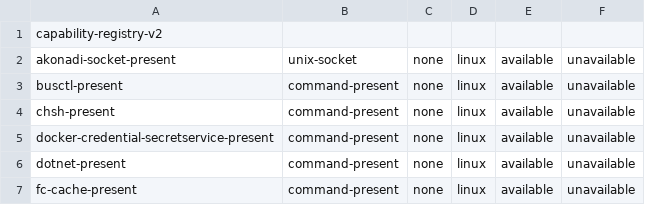
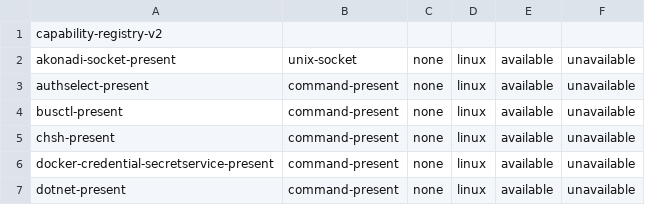
Before and after one commit to hyperlapse122/dotfiles, a TSV file: .chezmoidata/.capability-registry.tsv, drawn as a sheet; only a part is shown; the shorter side is filled out with more unchanged rows; the diff names each change by its address in the sheet, - before the commit and + after, or states it on an @@ line.

```diff
--- a/.chezmoidata/.capability-registry.tsv
+++ b/.chezmoidata/.capability-registry.tsv
+row 3: authselect-present | command-present | none | linux | available | unavailable
```
Also changed, not shown: 6 other files.
